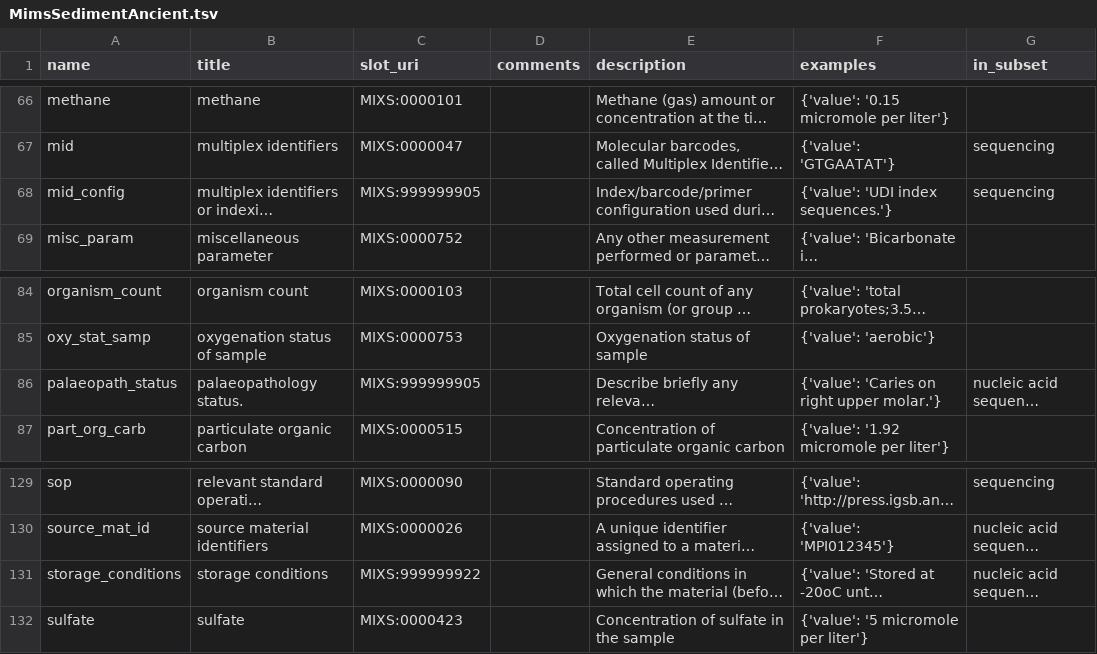
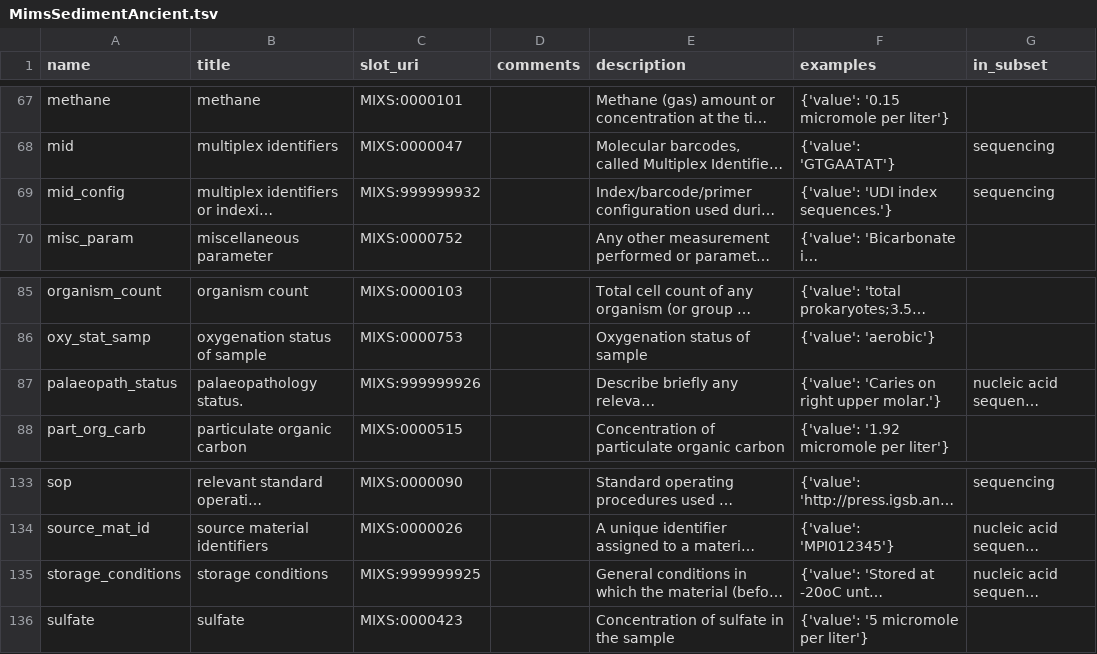
Before and after one commit to MIxS-MInAS/MInAS, a TSV file: project/class-model-tsvs/MimsSedimentAncient.tsv, drawn as a sheet; only a part is shown, gaps mark what is left out; long unchanged cells end in …; addresses are those after the commit; the diff covers the shown part only; the diff names each change by its address in the sheet, - before the commit and + after, or states it on an @@ line.

```diff
--- a/project/class-model-tsvs/MimsSedimentAncient.tsv
+++ b/project/class-model-tsvs/MimsSedimentAncient.tsv
-C69 (slot_uri): MIXS:999999905
+C69 (slot_uri): MIXS:999999932
-C87 (slot_uri): MIXS:999999905
+C87 (slot_uri): MIXS:999999926
-C135 (slot_uri): MIXS:999999922
+C135 (slot_uri): MIXS:999999925
```
Also changed, not shown: 8 added rows, 4 removed rows and 13 edited cells elsewhere in this file, project/class-model-tsvs/Ancient.tsv, project/class-model-tsvs/MimsHostAssociatedAncient.tsv, 6 other files.
